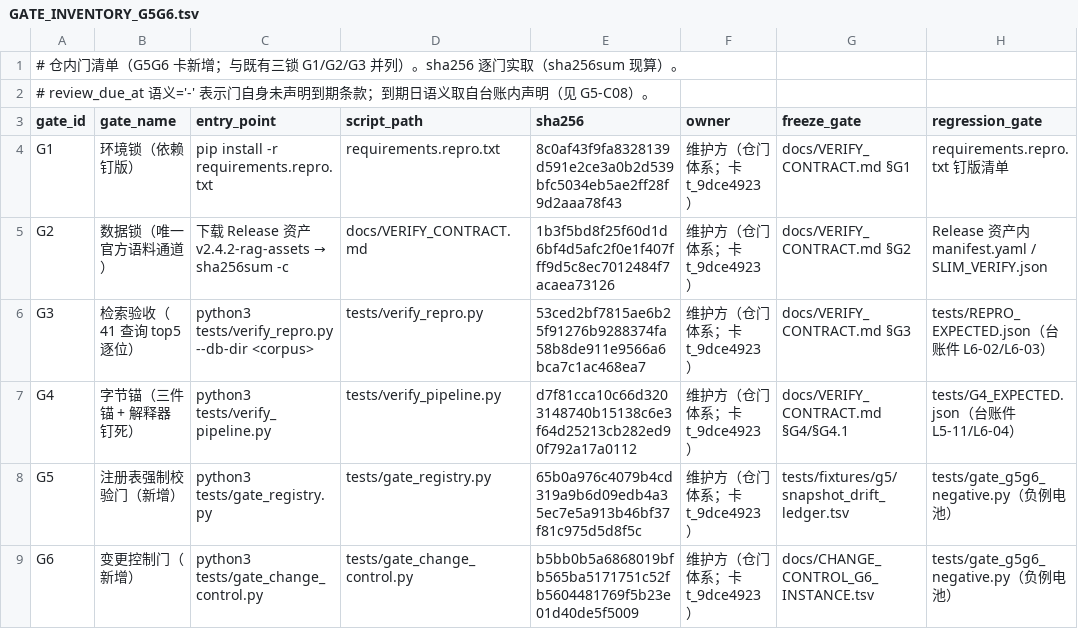
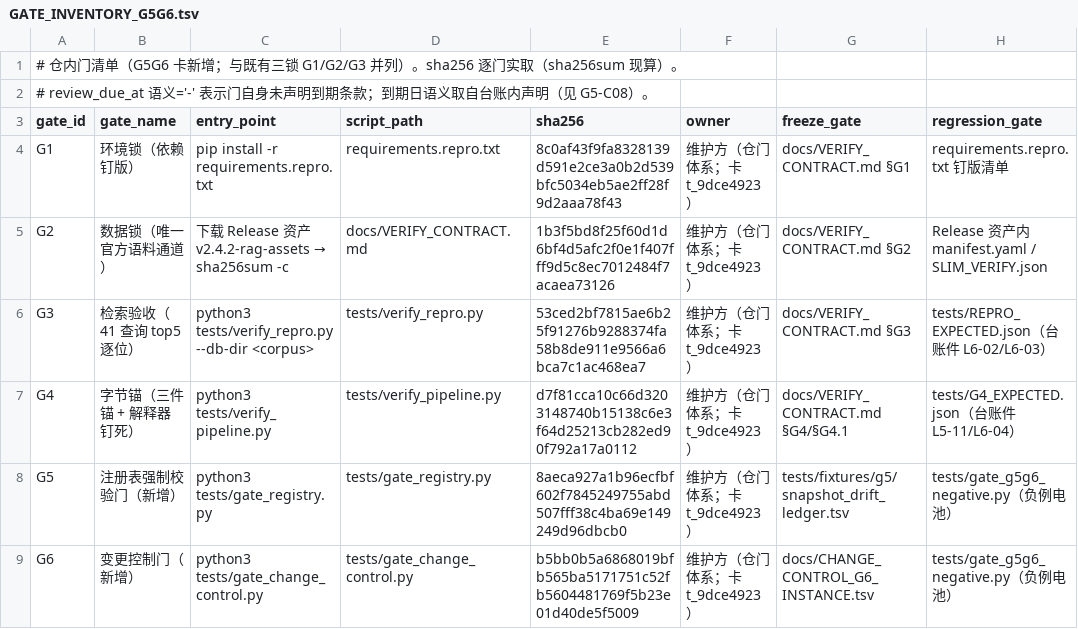
Before and after one commit to DRYBW/SZ_OPHT_KB, a TSV file: docs/GATE_INVENTORY_G5G6.tsv, drawn as a sheet; only a part is shown; the diff names each change by its address in the sheet, - before the commit and + after, or states it on an @@ line.

```diff
--- a/docs/GATE_INVENTORY_G5G6.tsv
+++ b/docs/GATE_INVENTORY_G5G6.tsv
-E8 (sha256): 65b0a976c4079b4cd319a9b6d09edb4a35ec7e5a913b46bf37f81c975d5d8f5c
+E8 (sha256): 8aeca927a1b96ecfbf602f7845249755abd507fff38c4ba69e149249d96dbcb0
```
Also changed, not shown: docs/W3_PIPELINE_REGISTRY.tsv, 10 other files.
